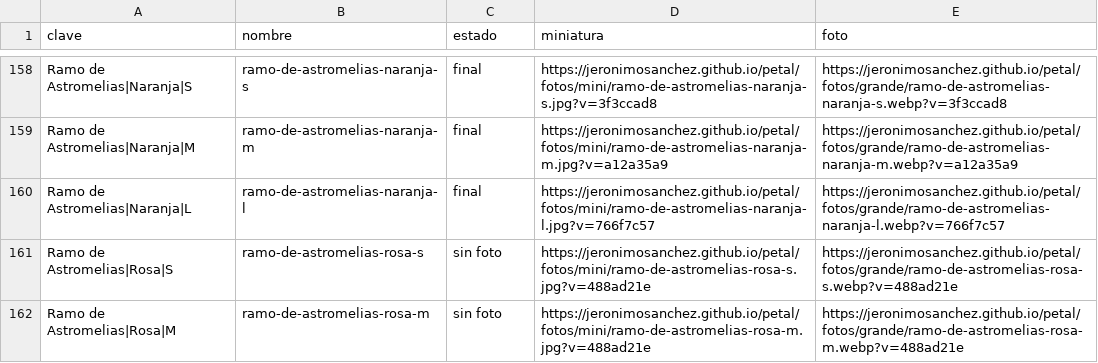
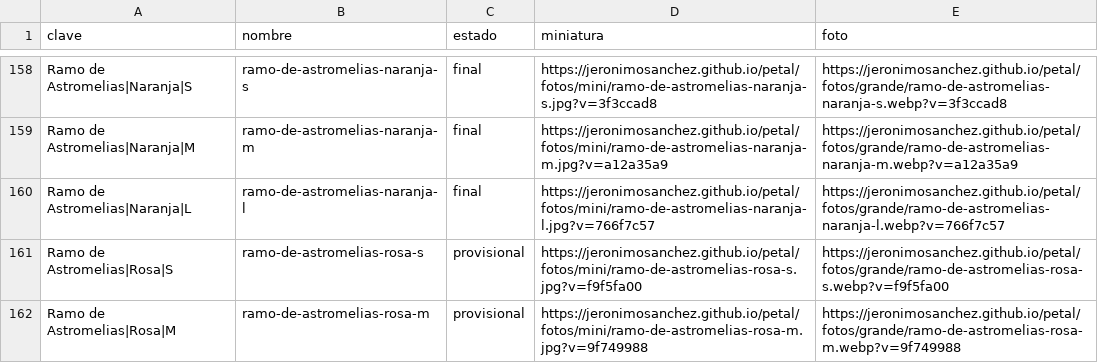
Before and after one commit to jeronimosanchez/jeronimosanchez.github.io, a CSV file: petal/fotos.csv, drawn as a sheet; only a part is shown, gaps mark what is left out; the diff covers the shown part only.

```diff
--- a/petal/fotos.csv
+++ b/petal/fotos.csv
@@ -160,3 +160,3 @@ Ramo de Astromelias|Naranja|M,ramo-de-astromelias-naranja-m,final,https://jeroni
 Ramo de Astromelias|Naranja|L,ramo-de-astromelias-naranja-l,final,https://jeronimosanchez.github.io/petal/fotos/mini/ramo-de-astromelias-naranja-l.jpg?v=766f7c57,https://jeronimosanchez.github.io/petal/fotos/grande/ramo-de-astromelias-naranja-l.webp?v=766f7c57
-Ramo de Astromelias|Rosa|S,ramo-de-astromelias-rosa-s,sin foto,https://jeronimosanchez.github.io/petal/fotos/mini/ramo-de-astromelias-rosa-s.jpg?v=488ad21e,https://jeronimosanchez.github.io/petal/fotos/grande/ramo-de-astromelias-rosa-s.webp?v=488ad21e
-Ramo de Astromelias|Rosa|M,ramo-de-astromelias-rosa-m,sin foto,https://jeronimosanchez.github.io/petal/fotos/mini/ramo-de-astromelias-rosa-m.jpg?v=488ad21e,https://jeronimosanchez.github.io/petal/fotos/grande/ramo-de-astromelias-rosa-m.webp?v=488ad21e
+Ramo de Astromelias|Rosa|S,ramo-de-astromelias-rosa-s,provisional,https://jeronimosanchez.github.io/petal/fotos/mini/ramo-de-astromelias-rosa-s.jpg?v=f9f5fa00,https://jeronimosanchez.github.io/petal/fotos/grande/ramo-de-astromelias-rosa-s.webp?v=f9f5fa00
+Ramo de Astromelias|Rosa|M,ramo-de-astromelias-rosa-m,provisional,https://jeronimosanchez.github.io/petal/fotos/mini/ramo-de-astromelias-rosa-m.jpg?v=9f749988,https://jeronimosanchez.github.io/petal/fotos/grande/ramo-de-astromelias-rosa-m.webp?v=9f749988
```
Also changed, not shown: 39 edited cells elsewhere in this file, 31 other files.
